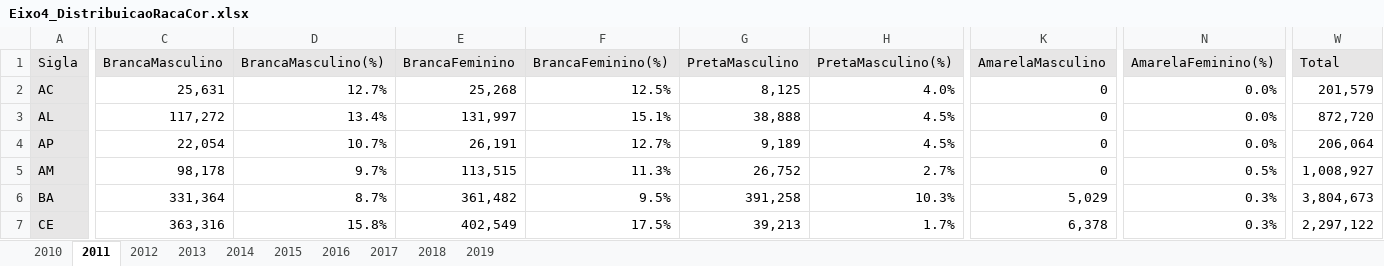
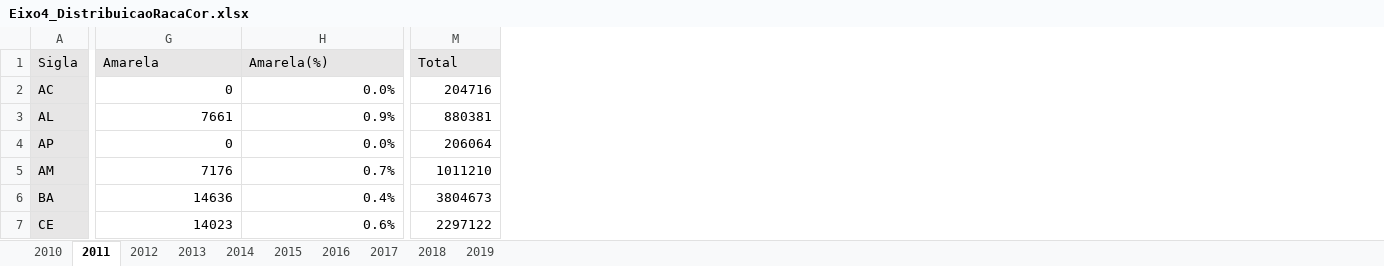
Before and after one commit to becahp/cotec-indicadores, an Excel workbook: dados/Excel/Eixo4_DistribuicaoRacaCor.xlsx, sheet 2011, drawn as a sheet; only a part is shown, gaps mark what is left out; values as stored, in another font and other column widths than the file's, no borders; removed rows and columns are numbered as before the commit, all else as after; the diff covers the shown part only; the diff names each change by its address in the sheet, - before the commit and + after, or states it on an @@ line.

```diff
--- a/dados/Excel/Eixo4_DistribuicaoRacaCor.xlsx (sheet 2011)
+++ b/dados/Excel/Eixo4_DistribuicaoRacaCor.xlsx (sheet 2011)
-column C (BrancaMasculino), rows 2-7: 25,631 | 117,272 | 22,054 | 98,178 | 331,364 | 363,316
-column D (BrancaMasculino(%)), rows 2-7: 12.7% | 13.4% | 10.7% | 9.7% | 8.7% | 15.8%
-column E (BrancaFeminino), rows 2-7: 25,268 | 131,997 | 26,191 | 113,515 | 361,482 | 402,549
-column F (BrancaFeminino(%)), rows 2-7: 12.5% | 15.1% | 12.7% | 11.3% | 9.5% | 17.5%
-column G (PretaMasculino), rows 2-7: 8,125 | 38,888 | 9,189 | 26,752 | 391,258 | 39,213
-column H (PretaMasculino(%)), rows 2-7: 4.0% | 4.5% | 4.5% | 2.7% | 10.3% | 1.7%
-G1: AmarelaMasculino
+G1: Amarela
-H1: AmarelaFeminino(%)
+H1: Amarela(%)
-M2 (Total): 201,579
+M2 (Total): 204716
-G3 (Amarela): 0
+G3 (Amarela): 7661
-H3 (Amarela(%)): 0.0%
+H3 (Amarela(%)): 0.9%
-M3 (Total): 872,720
+M3 (Total): 880381
-M4 (Total): 206,064
+M4 (Total): 206064
-G5 (Amarela): 0
+G5 (Amarela): 7176
-H5 (Amarela(%)): 0.5%
+H5 (Amarela(%)): 0.7%
-M5 (Total): 1,008,927
+M5 (Total): 1011210
-G6 (Amarela): 5,029
+G6 (Amarela): 14636
-H6 (Amarela(%)): 0.3%
+H6 (Amarela(%)): 0.4%
-M6 (Total): 3,804,673
+M6 (Total): 3804673
-G7 (Amarela): 6,378
+G7 (Amarela): 14023
-H7 (Amarela(%)): 0.3%
+H7 (Amarela(%)): 0.6%
-M7 (Total): 2,297,122
+M7 (Total): 2297122
```
Also changed, not shown: 6 added columns, 10 removed columns and 74 edited cells elsewhere in this sheet, sheet 2010, sheet 2019, sheet 2018, sheet 2017, sheet 2016, sheet 2014, 3 more sheets, formulas that keep their value, dados/Excel/Eixo3_EstudaTrabalha.xlsx, visao-2020/Eixo3_EstudaTrabalha.xlsx, 24 other files.
